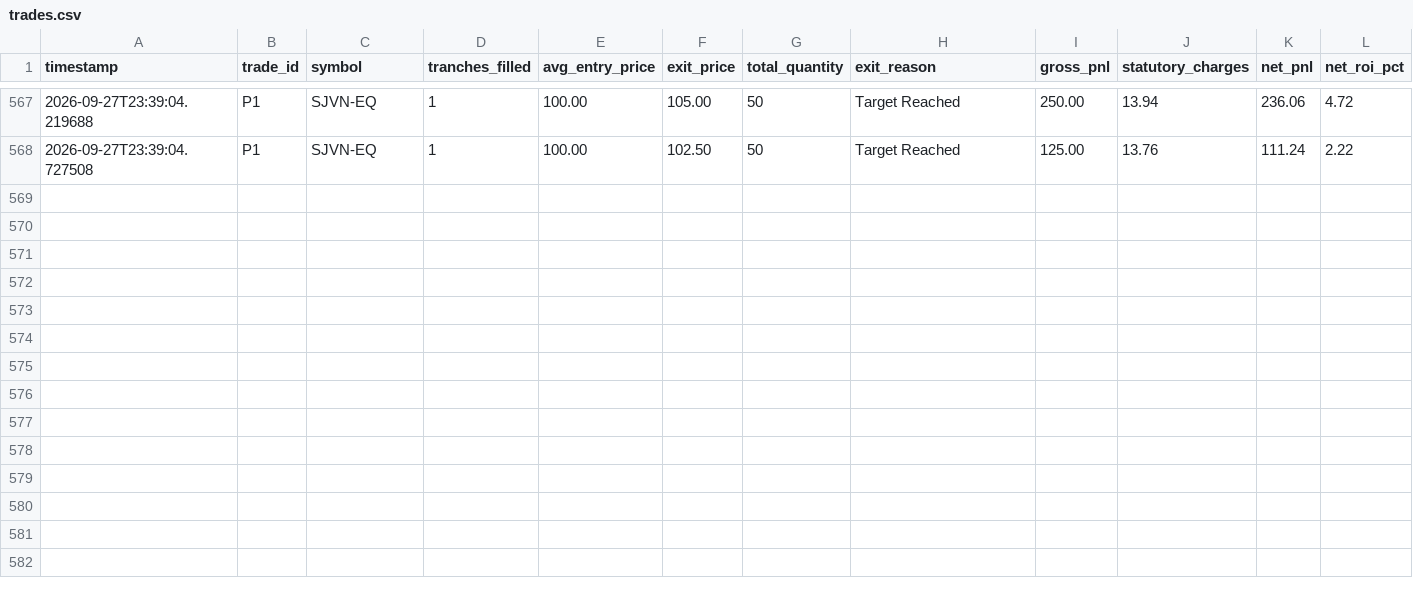
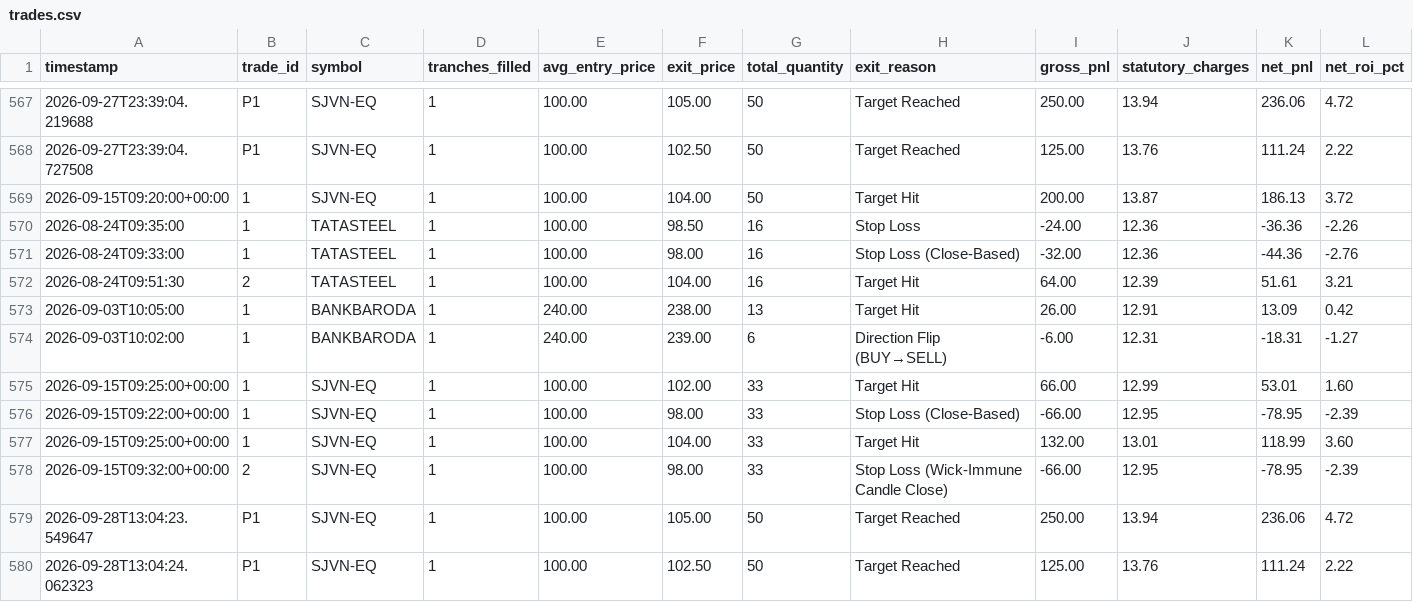
Before and after one commit to Adesh2204/Autonomous-Trading-Bot-Crypto, a CSV file: algo-trading-bot/trades.csv, drawn as a sheet; only a part is shown, gaps mark what is left out; rows hold the shown columns only; the diff names each change by its address in the sheet, - before the commit and + after, or states it on an @@ line.

```diff
--- a/algo-trading-bot/trades.csv
+++ b/algo-trading-bot/trades.csv
+row 569: 2026-09-15T09:20:00+00:00 | 1 | SJVN-EQ | 1 | 100.00 | 104.00 | 50 | Target Hit | 200.00 | 13.87 | 186.13 | 3.72
+row 570: 2026-08-24T09:35:00 | 1 | TATASTEEL | 1 | 100.00 | 98.50 | 16 | Stop Loss | -24.00 | 12.36 | -36.36 | -2.26
+row 571: 2026-08-24T09:33:00 | 1 | TATASTEEL | 1 | 100.00 | 98.00 | 16 | Stop Loss (Close-Based) | -32.00 | 12.36 | -44.36 | -2.76
+row 572: 2026-08-24T09:51:30 | 2 | TATASTEEL | 1 | 100.00 | 104.00 | 16 | Target Hit | 64.00 | 12.39 | 51.61 | 3.21
+row 573: 2026-09-03T10:05:00 | 1 | BANKBARODA | 1 | 240.00 | 238.00 | 13 | Target Hit | 26.00 | 12.91 | 13.09 | 0.42
+row 574: 2026-09-03T10:02:00 | 1 | BANKBARODA | 1 | 240.00 | 239.00 | 6 | Direction Flip (BUY→SELL) | -6.00 | 12.31 | -18.31 | -1.27
+row 575: 2026-09-15T09:25:00+00:00 | 1 | SJVN-EQ | 1 | 100.00 | 102.00 | 33 | Target Hit | 66.00 | 12.99 | 53.01 | 1.60
+row 576: 2026-09-15T09:22:00+00:00 | 1 | SJVN-EQ | 1 | 100.00 | 98.00 | 33 | Stop Loss (Close-Based) | -66.00 | 12.95 | -78.95 | -2.39
+row 577: 2026-09-15T09:25:00+00:00 | 1 | SJVN-EQ | 1 | 100.00 | 104.00 | 33 | Target Hit | 132.00 | 13.01 | 118.99 | 3.60
+row 578: 2026-09-15T09:32:00+00:00 | 2 | SJVN-EQ | 1 | 100.00 | 98.00 | 33 | Stop Loss (Wick-Immune Candle Close) | -66.00 | 12.95 | -78.95 | -2.39
+row 579: 2026-09-28T13:04:23.549647 | P1 | SJVN-EQ | 1 | 100.00 | 105.00 | 50 | Target Reached | 250.00 | 13.94 | 236.06 | 4.72
+row 580: 2026-09-28T13:04:24.062323 | P1 | SJVN-EQ | 1 | 100.00 | 102.50 | 50 | Target Reached | 125.00 | 13.76 | 111.24 | 2.22
```
Also changed, not shown: 5 other files.
